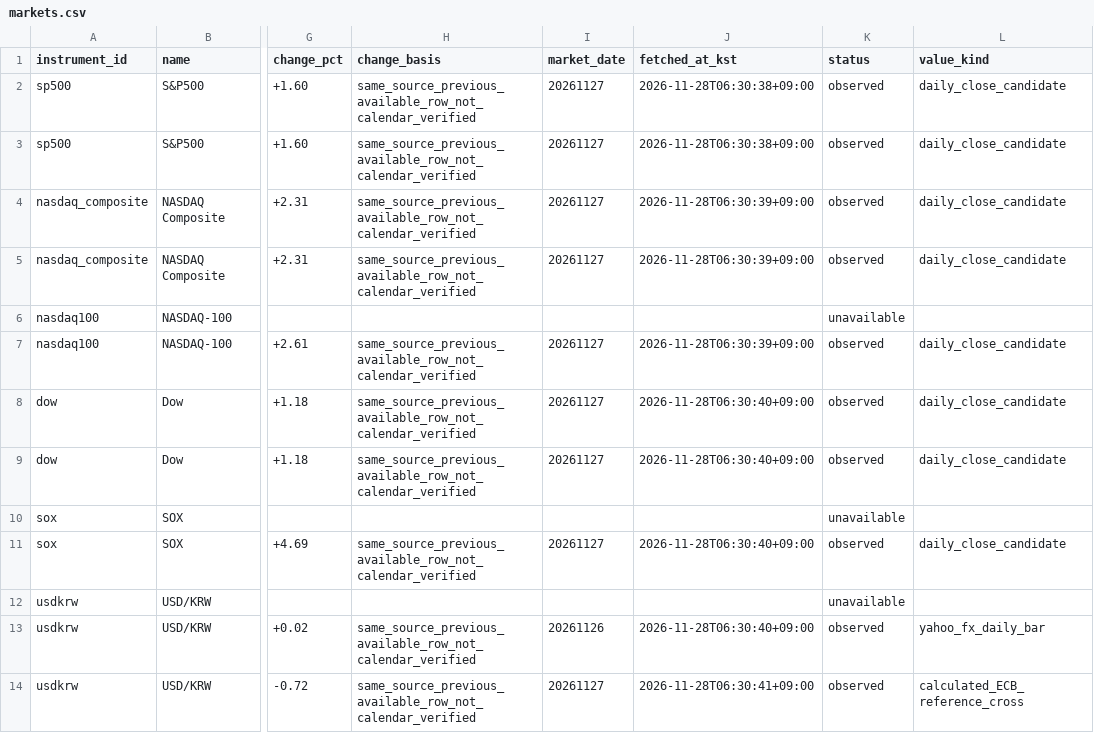
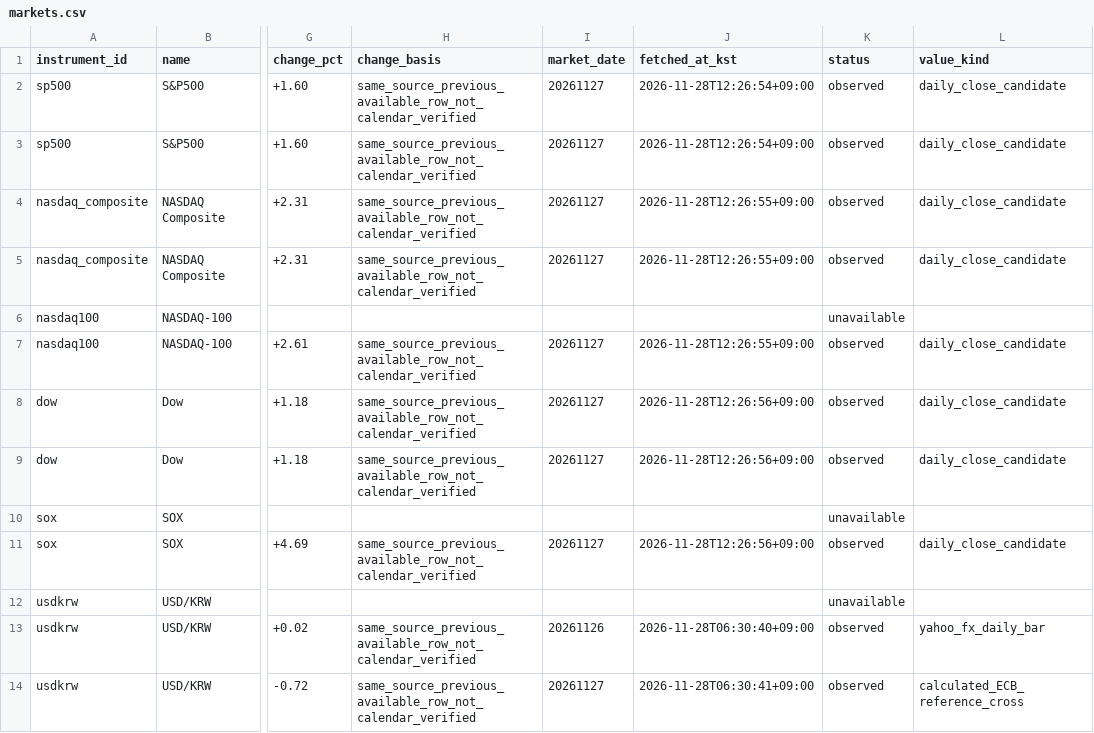
Before and after one commit to hurray1656/etf-reports, a CSV file: reports/markets.csv, drawn as a sheet; only a part is shown, gaps mark what is left out; the diff covers the shown part only; the diff names each change by its address in the sheet, - before the commit and + after, or states it on an @@ line.

```diff
--- a/reports/markets.csv
+++ b/reports/markets.csv
-J2:J3 (fetched_at_kst): 2026-11-28T06:30:38+09:00
+J2:J3 (fetched_at_kst): 2026-11-28T12:26:54+09:00
-J4:J5 (fetched_at_kst): 2026-11-28T06:30:39+09:00
+J4:J5 (fetched_at_kst): 2026-11-28T12:26:55+09:00
-J7 (fetched_at_kst): 2026-11-28T06:30:39+09:00
+J7 (fetched_at_kst): 2026-11-28T12:26:55+09:00
-J8:J9 (fetched_at_kst): 2026-11-28T06:30:40+09:00
+J8:J9 (fetched_at_kst): 2026-11-28T12:26:56+09:00
-J11 (fetched_at_kst): 2026-11-28T06:30:40+09:00
+J11 (fetched_at_kst): 2026-11-28T12:26:56+09:00
```
Also changed, not shown: 19 edited cells elsewhere in this file, 1 other file.
